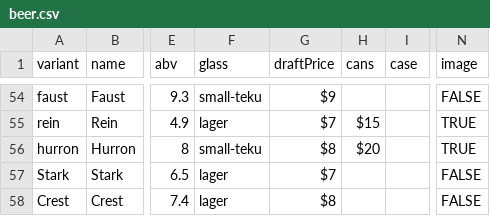
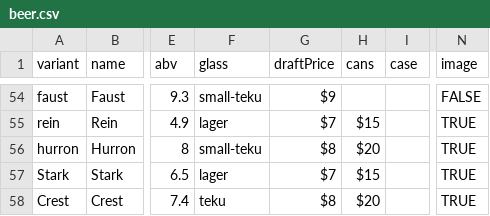
Before and after one commit to lolevbeer/site, a CSV file: _data/beer.csv, drawn as a sheet; only a part is shown, gaps mark what is left out; the diff names each change by its address in the sheet, - before the commit and + after, or states it on an @@ line.

Commit message:
Sync Data from google sheets

```diff
--- a/_data/beer.csv
+++ b/_data/beer.csv
-H57 (cans): (empty)
+H57 (cans): $15
-N57:N58 (image): FALSE
+N57:N58 (image): TRUE
-F58 (glass): lager
+F58 (glass): teku
-H58 (cans): (empty)
+H58 (cans): $20
```
